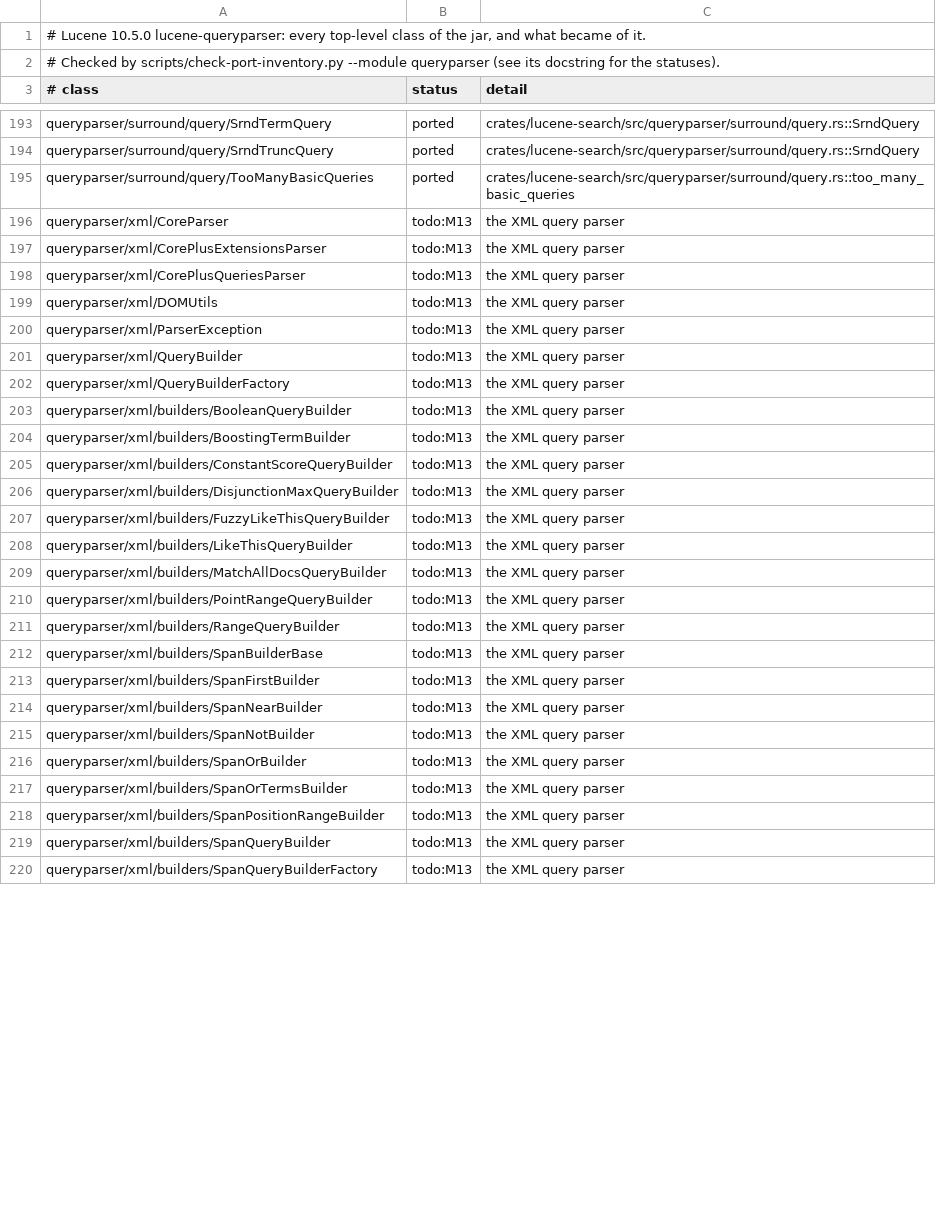
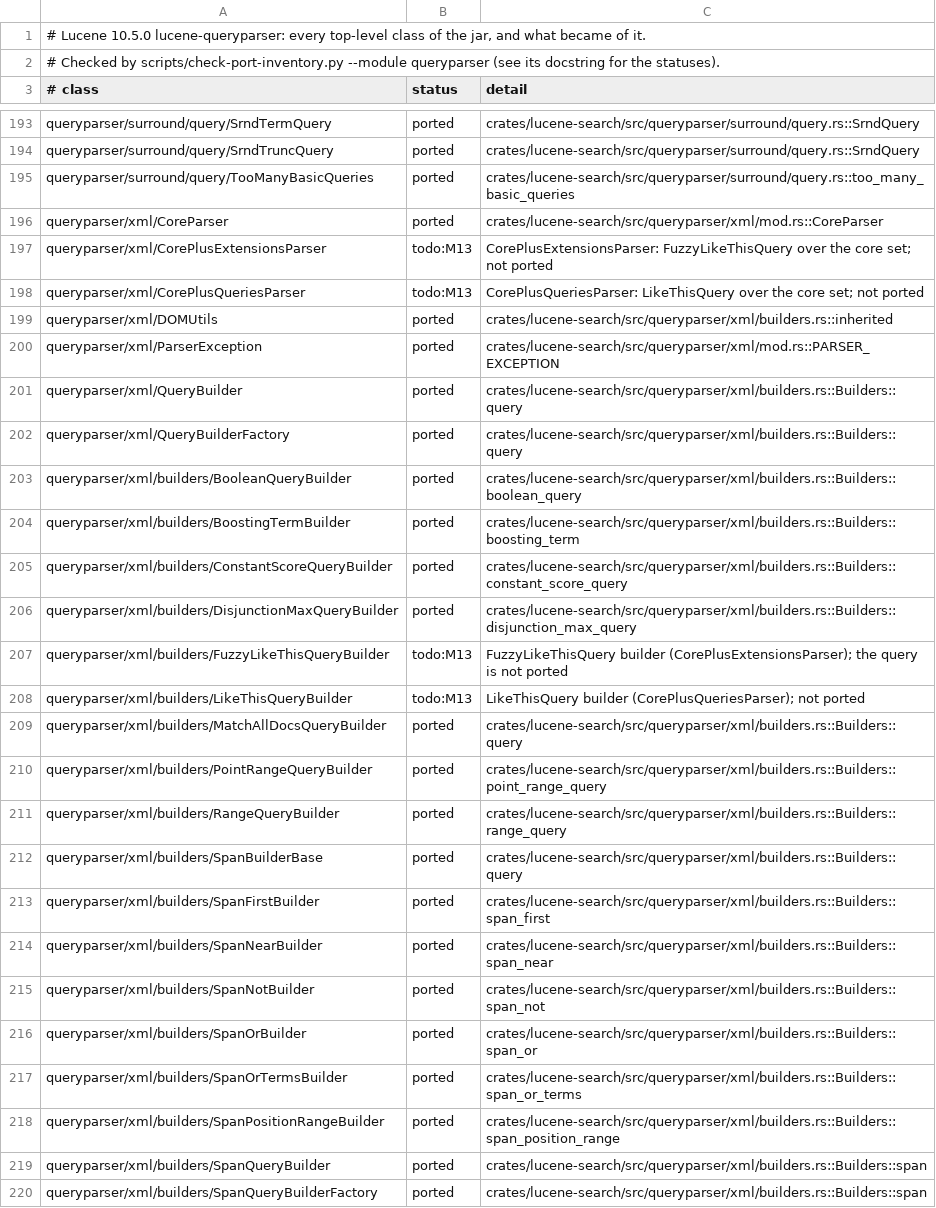
Before and after one commit to huyz0/lucene-rust, a TSV file: docs/inventory/lucene-queryparser.tsv, drawn as a sheet; only a part is shown, gaps mark what is left out; the diff covers the shown part only.

```diff
--- a/docs/inventory/lucene-queryparser.tsv
+++ b/docs/inventory/lucene-queryparser.tsv
@@ -195,26 +195,26 @@ queryparser/surround/query/SrndTruncQuery	ported	crates/lucene-search/src/queryp
 queryparser/surround/query/TooManyBasicQueries	ported	crates/lucene-search/src/queryparser/surround/query.rs::too_many_basic_queries
-queryparser/xml/CoreParser	todo:M13	the XML query parser
-queryparser/xml/CorePlusExtensionsParser	todo:M13	the XML query parser
-queryparser/xml/CorePlusQueriesParser	todo:M13	the XML query parser
-queryparser/xml/DOMUtils	todo:M13	the XML query parser
-queryparser/xml/ParserException	todo:M13	the XML query parser
-queryparser/xml/QueryBuilder	todo:M13	the XML query parser
-queryparser/xml/QueryBuilderFactory	todo:M13	the XML query parser
-queryparser/xml/builders/BooleanQueryBuilder	todo:M13	the XML query parser
-queryparser/xml/builders/BoostingTermBuilder	todo:M13	the XML query parser
-queryparser/xml/builders/ConstantScoreQueryBuilder	todo:M13	the XML query parser
-queryparser/xml/builders/DisjunctionMaxQueryBuilder	todo:M13	the XML query parser
-queryparser/xml/builders/FuzzyLikeThisQueryBuilder	todo:M13	the XML query parser
-queryparser/xml/builders/LikeThisQueryBuilder	todo:M13	the XML query parser
-queryparser/xml/builders/MatchAllDocsQueryBuilder	todo:M13	the XML query parser
-queryparser/xml/builders/PointRangeQueryBuilder	todo:M13	the XML query parser
-queryparser/xml/builders/RangeQueryBuilder	todo:M13	the XML query parser
-queryparser/xml/builders/SpanBuilderBase	todo:M13	the XML query parser
-queryparser/xml/builders/SpanFirstBuilder	todo:M13	the XML query parser
-queryparser/xml/builders/SpanNearBuilder	todo:M13	the XML query parser
-queryparser/xml/builders/SpanNotBuilder	todo:M13	the XML query parser
-queryparser/xml/builders/SpanOrBuilder	todo:M13	the XML query parser
-queryparser/xml/builders/SpanOrTermsBuilder	todo:M13	the XML query parser
-queryparser/xml/builders/SpanPositionRangeBuilder	todo:M13	the XML query parser
-queryparser/xml/builders/SpanQueryBuilder	todo:M13	the XML query parser
-queryparser/xml/builders/SpanQueryBuilderFactory	todo:M13	the XML query parser
+queryparser/xml/CoreParser	ported	crates/lucene-search/src/queryparser/xml/mod.rs::CoreParser
+queryparser/xml/CorePlusExtensionsParser	todo:M13	CorePlusExtensionsParser: FuzzyLikeThisQuery over the core set; not ported
+queryparser/xml/CorePlusQueriesParser	todo:M13	CorePlusQueriesParser: LikeThisQuery over the core set; not ported
+queryparser/xml/DOMUtils	ported	crates/lucene-search/src/queryparser/xml/builders.rs::inherited
+queryparser/xml/ParserException	ported	crates/lucene-search/src/queryparser/xml/mod.rs::PARSER_EXCEPTION
+queryparser/xml/QueryBuilder	ported	crates/lucene-search/src/queryparser/xml/builders.rs::Builders::query
+queryparser/xml/QueryBuilderFactory	ported	crates/lucene-search/src/queryparser/xml/builders.rs::Builders::query
+queryparser/xml/builders/BooleanQueryBuilder	ported	crates/lucene-search/src/queryparser/xml/builders.rs::Builders::boolean_query
+queryparser/xml/builders/BoostingTermBuilder	ported	crates/lucene-search/src/queryparser/xml/builders.rs::Builders::boosting_term
+queryparser/xml/builders/ConstantScoreQueryBuilder	ported	crates/lucene-search/src/queryparser/xml/builders.rs::Builders::constant_score_query
+queryparser/xml/builders/DisjunctionMaxQueryBuilder	ported	crates/lucene-search/src/queryparser/xml/builders.rs::Builders::disjunction_max_query
+queryparser/xml/builders/FuzzyLikeThisQueryBuilder	todo:M13	FuzzyLikeThisQuery builder (CorePlusExtensionsParser); the query is not ported
+queryparser/xml/builders/LikeThisQueryBuilder	todo:M13	LikeThisQuery builder (CorePlusQueriesParser); not ported
+queryparser/xml/builders/MatchAllDocsQueryBuilder	ported	crates/lucene-search/src/queryparser/xml/builders.rs::Builders::query
+queryparser/xml/builders/PointRangeQueryBuilder	ported	crates/lucene-search/src/queryparser/xml/builders.rs::Builders::point_range_query
+queryparser/xml/builders/RangeQueryBuilder	ported	crates/lucene-search/src/queryparser/xml/builders.rs::Builders::range_query
+queryparser/xml/builders/SpanBuilderBase	ported	crates/lucene-search/src/queryparser/xml/builders.rs::Builders::query
+queryparser/xml/builders/SpanFirstBuilder	ported	crates/lucene-search/src/queryparser/xml/builders.rs::Builders::span_first
+queryparser/xml/builders/SpanNearBuilder	ported	crates/lucene-search/src/queryparser/xml/builders.rs::Builders::span_near
+queryparser/xml/builders/SpanNotBuilder	ported	crates/lucene-search/src/queryparser/xml/builders.rs::Builders::span_not
+queryparser/xml/builders/SpanOrBuilder	ported	crates/lucene-search/src/queryparser/xml/builders.rs::Builders::span_or
+queryparser/xml/builders/SpanOrTermsBuilder	ported	crates/lucene-search/src/queryparser/xml/builders.rs::Builders::span_or_terms
+queryparser/xml/builders/SpanPositionRangeBuilder	ported	crates/lucene-search/src/queryparser/xml/builders.rs::Builders::span_position_range
+queryparser/xml/builders/SpanQueryBuilder	ported	crates/lucene-search/src/queryparser/xml/builders.rs::Builders::span
+queryparser/xml/builders/SpanQueryBuilderFactory	ported	crates/lucene-search/src/queryparser/xml/builders.rs::Builders::span
```
Also changed, not shown: 8 edited cells elsewhere in this file, 24 other files.
